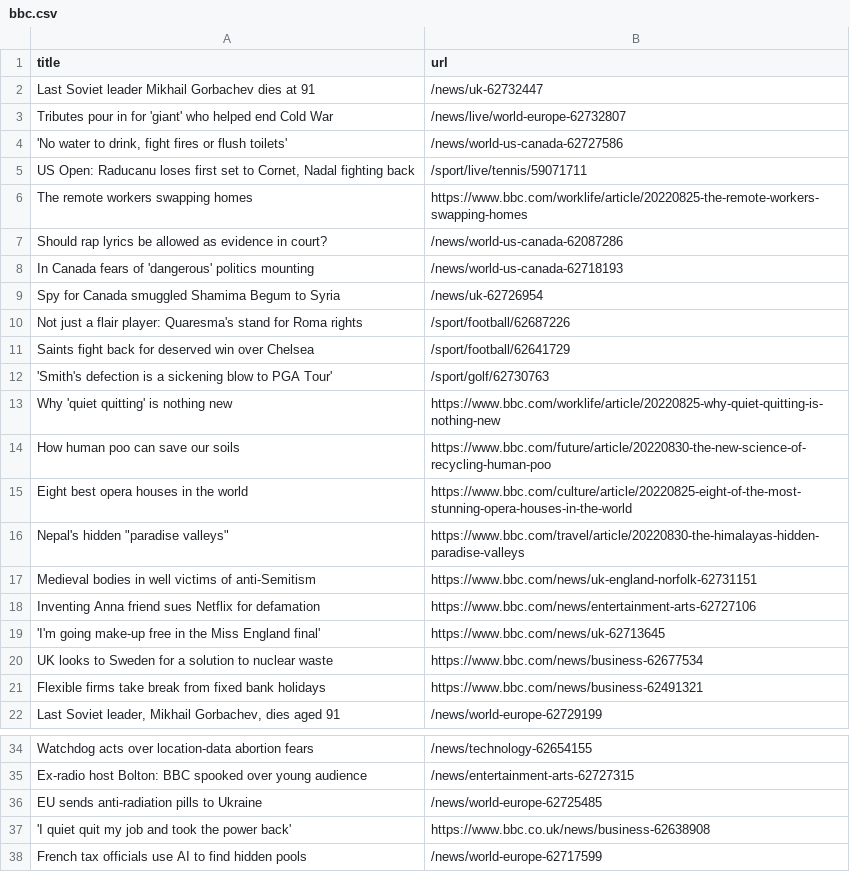
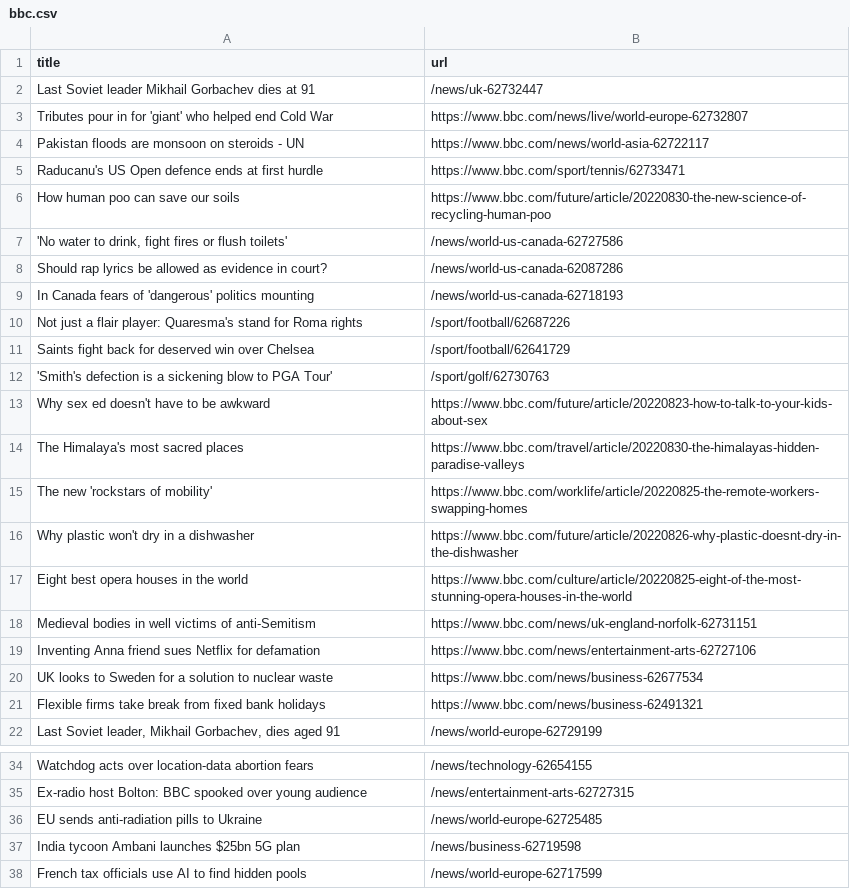
Before and after one commit to amanda-chn/automatic-scraper-bbc, a CSV file: bbc.csv, drawn as a sheet; only a part is shown, gaps mark what is left out.

```diff
--- a/bbc.csv
+++ b/bbc.csv
@@ -2,9 +2,9 @@ title,url
 Last Soviet leader Mikhail Gorbachev dies at 91,/news/uk-62732447
-Tributes pour in for 'giant' who helped end Cold War,/news/live/world-europe-62732807
+Tributes pour in for 'giant' who helped end Cold War,https://www.bbc.com/news/live/world-europe-62732807
+Pakistan floods are monsoon on steroids - UN,https://www.bbc.com/news/world-asia-62722117
+Raducanu's US Open defence ends at first hurdle,https://www.bbc.com/sport/tennis/62733471
+How human poo can save our soils,https://www.bbc.com/future/article/20220830-the-new-science-of-recycling-human-poo
 "'No water to drink, fight fires or flush toilets'",/news/world-us-canada-62727586
-"US Open: Raducanu loses first set to Cornet, Nadal fighting back",/sport/live/tennis/59071711
-The remote workers swapping homes,https://www.bbc.com/worklife/article/20220825-the-remote-workers-swapping-homes
 Should rap lyrics be allowed as evidence in court?,/news/world-us-canada-62087286
 In Canada fears of 'dangerous' politics mounting,/news/world-us-canada-62718193
-Spy for Canada smuggled Shamima Begum to Syria,/news/uk-62726954
 Not just a flair player: Quaresma's stand for Roma rights,/sport/football/62687226
@@ -12,9 +12,9 @@ Saints fight back for deserved win over Chelsea,/sport/football/62641729
 'Smith's defection is a sickening blow to PGA Tour',/sport/golf/62730763
-Why 'quiet quitting' is nothing new,https://www.bbc.com/worklife/article/20220825-why-quiet-quitting-is-nothing-new
-How human poo can save our soils,https://www.bbc.com/future/article/20220830-the-new-science-of-recycling-human-poo
+Why sex ed doesn't have to be awkward,https://www.bbc.com/future/article/20220823-how-to-talk-to-your-kids-about-sex
+The Himalaya's most sacred places,https://www.bbc.com/travel/article/20220830-the-himalayas-hidden-paradise-valleys
+The new 'rockstars of mobility',https://www.bbc.com/worklife/article/20220825-the-remote-workers-swapping-homes
+Why plastic won't dry in a dishwasher,https://www.bbc.com/future/article/20220826-why-plastic-doesnt-dry-in-the-dishwasher
 Eight best opera houses in the world,https://www.bbc.com/culture/article/20220825-eight-of-the-most-stunning-opera-houses-in-the-world
-"Nepal's hidden ""paradise valleys""",https://www.bbc.com/travel/article/20220830-the-himalayas-hidden-paradise-valleys
 Medieval bodies in well victims of anti-Semitism,https://www.bbc.com/news/uk-england-norfolk-62731151
 Inventing Anna friend sues Netflix for defamation,https://www.bbc.com/news/entertainment-arts-62727106
-'I'm going make-up free in the Miss England final',https://www.bbc.com/news/uk-62713645
 UK looks to Sweden for a solution to nuclear waste,https://www.bbc.com/news/business-62677534
@@ -36,3 +36,3 @@ Ex-radio host Bolton: BBC spooked over young audience,/news/entertainment-arts-6
 EU sends anti-radiation pills to Ukraine,/news/world-europe-62725485
-'I quiet quit my job and took the power back',https://www.bbc.co.uk/news/business-62638908
+India tycoon Ambani launches $25bn 5G plan,/news/business-62719598
 French tax officials use AI to find hidden pools,/news/world-europe-62717599
```
